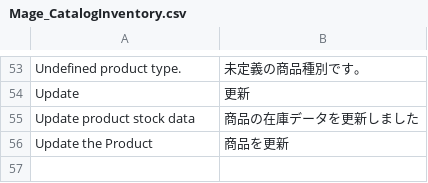
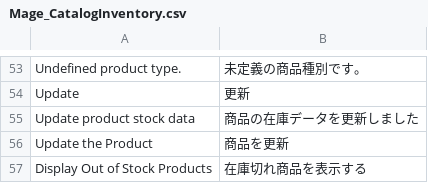
Before and after one commit to HirokazuNishi/Magento-Japanese-Translation, a CSV file: ja_JP/Mage_CatalogInventory.csv, drawn as a sheet; only a part is shown, gaps mark what is left out; the diff names each change by its address in the sheet, - before the commit and + after, or states it on an @@ line.

Commit message:
modified:   ja_JP/Mage_Adminhtml.csv 	modified:   ja_JP/Mage_Catalog.csv 	modified:   ja_JP/Mage_CatalogInventory.csv 	modified:   ja_JP/Mage_Checkout.csv 	modified:   ja_JP/Mage_Customer.csv 	modified:   ja_JP/Mage_Reports.csv 	modified:   ja_JP/Mage_Rss.csv 	modified:   ja_JP/Mage_Sales.csv 	modified:   ja_JP/Mage_Tag.csv 	modified:   ja_JP/Mage_Wishlist.csv 	modified:   ja_JP/Mage_XmlConnect.csv 	modified:   ja_JP/template/email/wishlist_share.html

```diff
--- a/ja_JP/Mage_CatalogInventory.csv
+++ b/ja_JP/Mage_CatalogInventory.csv
+row 57: Display Out of Stock Products | 在庫切れ商品を表示する
```
Also changed, not shown: ja_JP/Mage_Checkout.csv, ja_JP/Mage_Customer.csv, 9 other files.
